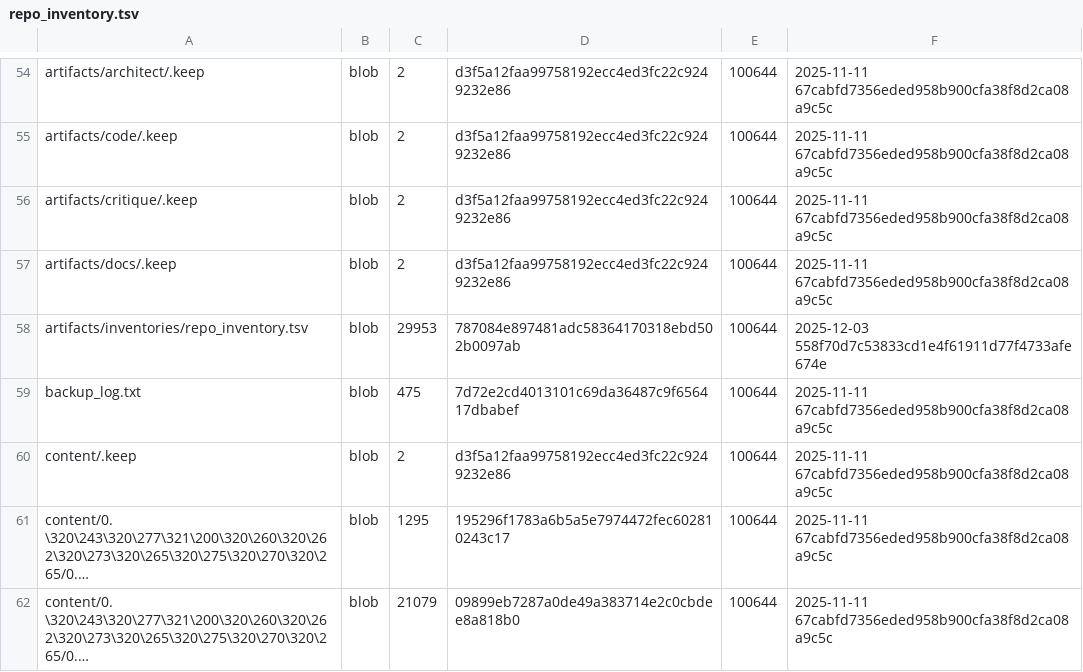
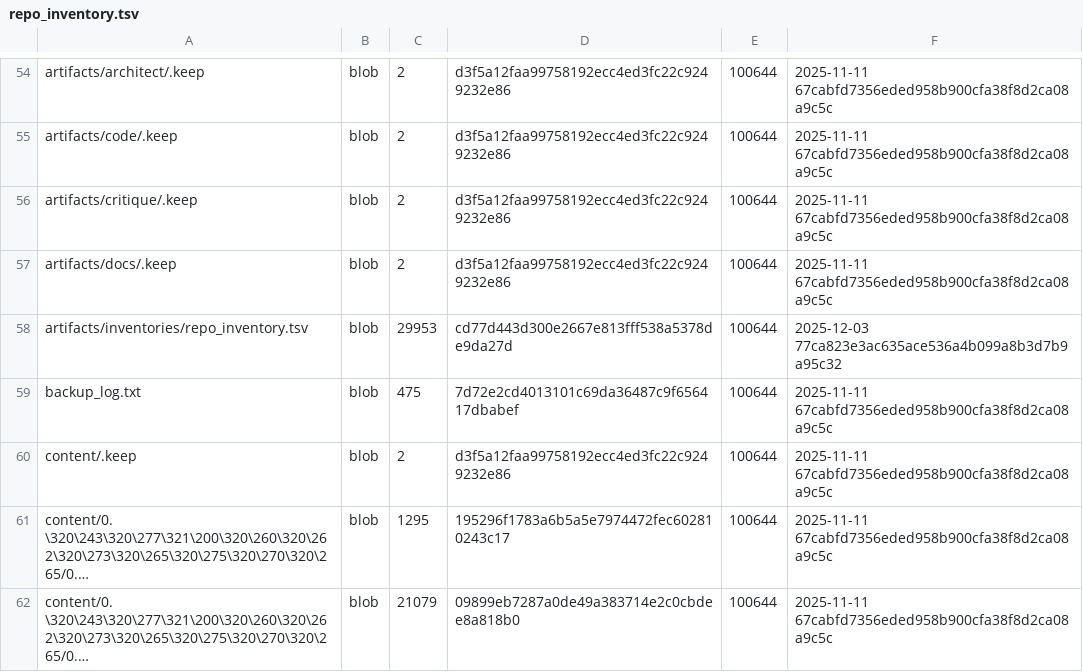
Before and after one commit to TserenTserenov/DS-ecosystem-development, a TSV file: artifacts/inventories/repo_inventory.tsv, drawn as a sheet; only a part is shown, gaps mark what is left out; long unchanged cells end in ….

Commit message:
chore: add repo inventory

```diff
--- a/artifacts/inventories/repo_inventory.tsv
+++ b/artifacts/inventories/repo_inventory.tsv
@@ -57,3 +57,3 @@ artifacts/critique/.keep	blob	2	d3f5a12faa99758192ecc4ed3fc22c9249232e86	100644
 artifacts/docs/.keep	blob	2	d3f5a12faa99758192ecc4ed3fc22c9249232e86	100644	2025-11-11 67cabfd7356eded958b900cfa38f8d2ca08a9c5c
-artifacts/inventories/repo_inventory.tsv	blob	29953	787084e897481adc58364170318ebd502b0097ab	100644	2025-12-03 558f70d7c53833cd1e4f61911d77f4733afe674e
+artifacts/inventories/repo_inventory.tsv	blob	29953	cd77d443d300e2667e813fff538a5378de9da27d	100644	2025-12-03 77ca823e3ac635ace536a4b099a8b3d7b9a95c32
 backup_log.txt	blob	475	7d72e2cd4013101c69da36487c9f656417dbabef	100644	2025-11-11 67cabfd7356eded958b900cfa38f8d2ca08a9c5c
```
